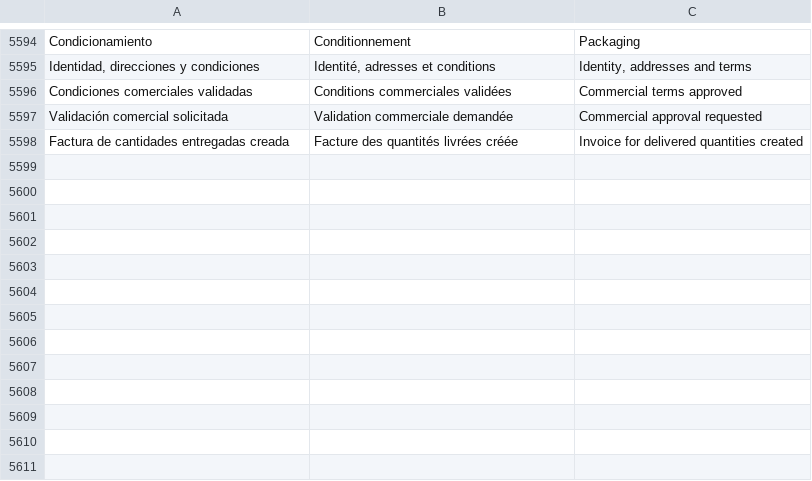
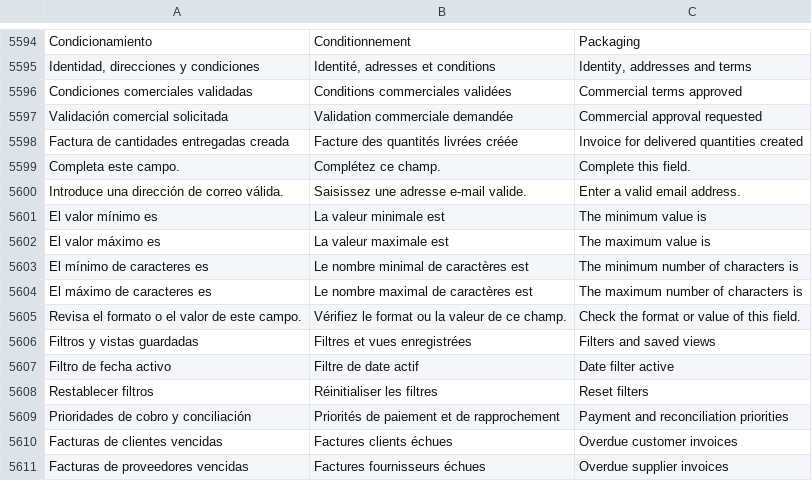
Before and after one commit to lisciandraj/Pro-manager-Gama, a TSV file: locales/catalog.tsv, drawn as a sheet; only a part is shown, gaps mark what is left out; the diff names each change by its address in the sheet, - before the commit and + after, or states it on an @@ line.

Commit message:
Improve ERP daily navigation, mobile quotes and accounting priorities

```diff
--- a/locales/catalog.tsv
+++ b/locales/catalog.tsv
+row 5599: Completa este campo. | Complétez ce champ. | Complete this field.
+row 5600: Introduce una dirección de correo válida. | Saisissez une adresse e-mail valide. | Enter a valid email address.
+row 5601: El valor mínimo es | La valeur minimale est | The minimum value is
+row 5602: El valor máximo es | La valeur maximale est | The maximum value is
+row 5603: El mínimo de caracteres es | Le nombre minimal de caractères est | The minimum number of characters is
+row 5604: El máximo de caracteres es | Le nombre maximal de caractères est | The maximum number of characters is
+row 5605: Revisa el formato o el valor de este campo. | Vérifiez le format ou la valeur de ce champ. | Check the format or value of this field.
+row 5606: Filtros y vistas guardadas | Filtres et vues enregistrées | Filters and saved views
+row 5607: Filtro de fecha activo | Filtre de date actif | Date filter active
+row 5608: Restablecer filtros | Réinitialiser les filtres | Reset filters
+row 5609: Prioridades de cobro y conciliación | Priorités de paiement et de rapprochement | Payment and reconciliation priorities
+row 5610: Facturas de clientes vencidas | Factures clients échues | Overdue customer invoices
+row 5611: Facturas de proveedores vencidas | Factures fournisseurs échues | Overdue supplier invoices
```
Also changed, not shown: 35 other files.
